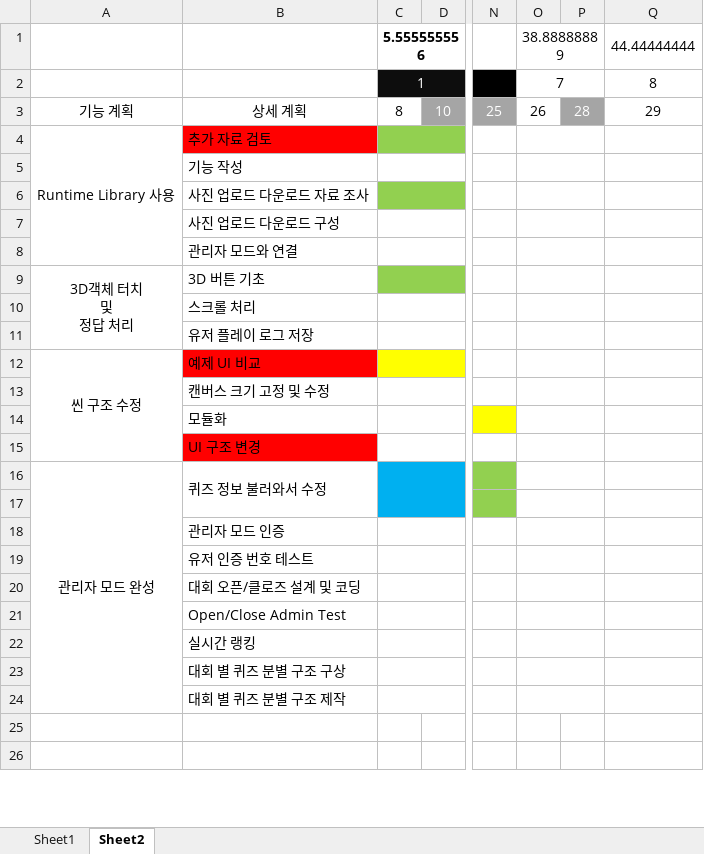
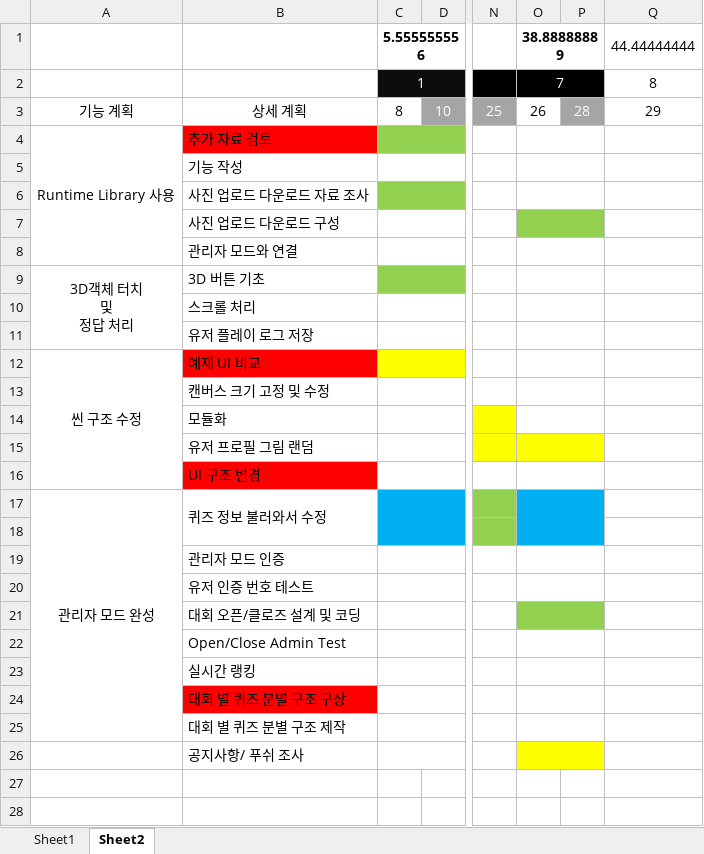
Before and after one commit to teamskh/REPORT, an Excel workbook: FindTreasure 일정표.xlsx, sheet Sheet2, drawn as a sheet; only a part is shown, gaps mark what is left out; values as stored, in another font and other column widths than the file's, no borders; removed rows and columns are numbered as before the commit, all else as after; rows hold the shown columns only; the diff names each change by its address in the sheet, - before the commit and + after, or states it on an @@ line.

Commit message:
Update FindTreasure 일정표.xlsx

```diff
--- a/FindTreasure 일정표.xlsx (sheet Sheet2)
+++ b/FindTreasure 일정표.xlsx (sheet Sheet2)
-O1 bold: off
+O1 bold: on
-O2:P2 fill: none
+O2:P2 fill: #000000
-O2 text colour: black
+O2 text colour: #FFFFFF
-O7:P7 fill: none
+O7:P7 fill: #92D050
+row 15:  | 유저 프로필 그림 랜덤
-O17:P18 fill: none
+O17:P18 fill: #00B0F0
-O16:P16 merged
+O17:P18 merged
-O17:P17 merged
-O21:P21 fill: none
+O21:P21 fill: #92D050
-B24 fill: none
+B24 fill: #FF0000
+row 26:  | 공지사항/ 푸쉬 조사
```
Also changed, not shown: sheet Sheet1.
